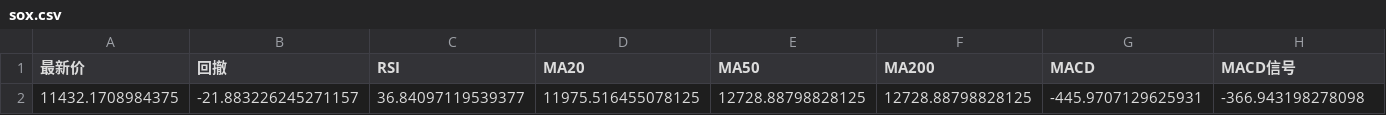
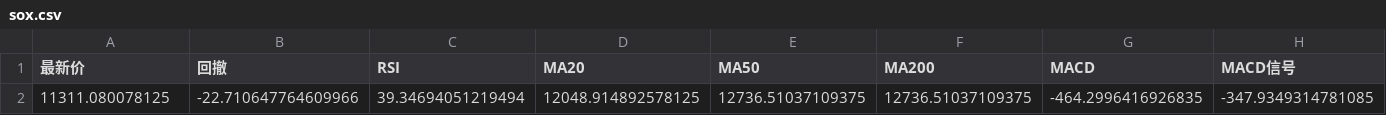
Before and after one commit to winnieeewang/daily_stock_dashboard, a CSV file: data/sox.csv, drawn as a sheet; only a part is shown; removed rows and columns are numbered as before the commit, all else as after; rows hold the shown columns only; the diff names each change by its address in the sheet, - before the commit and + after, or states it on an @@ line.

```diff
--- a/data/sox.csv
+++ b/data/sox.csv
-row 2: 11432.1708984375 | -21.883226245271157 | 36.84097119539377 | 11975.516455078125 | 12728.88798828125 | 12728.88798828125 | -445.9707129625931 | -366.943198278098
+row 2: 11311.080078125 | -22.710647764609966 | 39.34694051219494 | 12048.914892578125 | 12736.51037109375 | 12736.51037109375 | -464.2996416926835 | -347.9349314781085
```
Also changed, not shown: data/macro.csv, data/sp500.csv, 8 other files.
